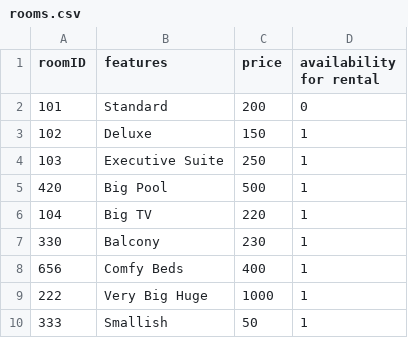
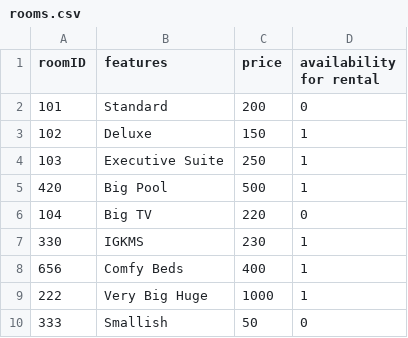
Before and after one commit to ioanasilas/hotel_room_service, a CSV file: rooms.csv, drawn as a sheet.

Commit message:
1-0 change. Worked as individual, didnt work for multiple rooms at same time

```diff
--- a/rooms.csv
+++ b/rooms.csv
@@ -5,6 +5,6 @@ roomID,features,price,availability for rental
 420,Big Pool,500,1
-104,Big TV,220,1
-330,Balcony,230,1
+104,Big TV,220,0
+330,IGKMS,230,1
 656,Comfy Beds,400,1
 222,Very Big Huge,1000,1
-333,Smallish,50,1
+333,Smallish,50,0
```
Also changed, not shown: 3 other files.
